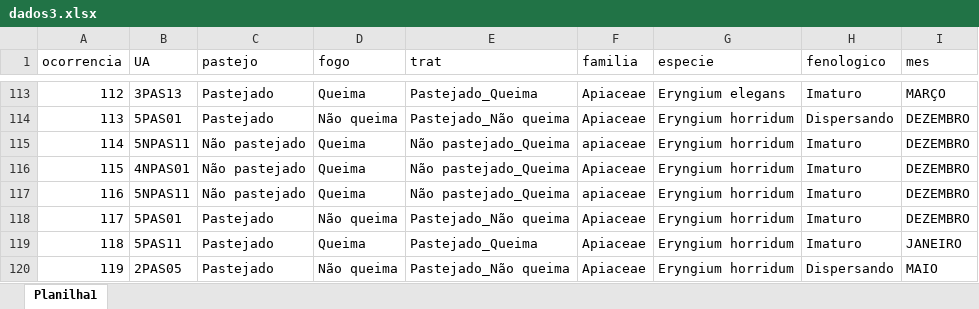
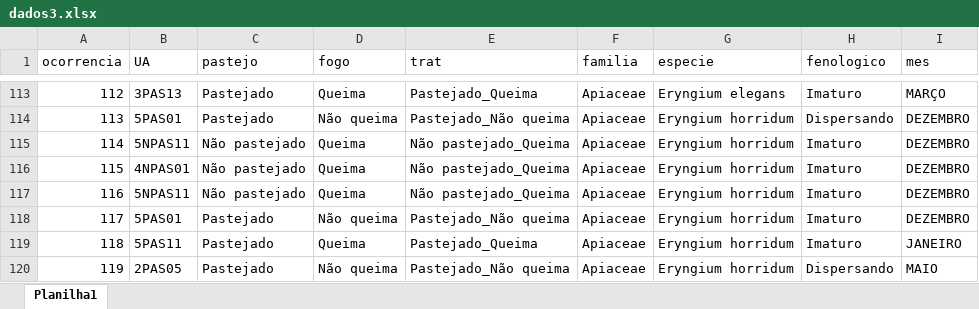
Before and after one commit to Ferreirabioufrgs/dadosLucina, an Excel workbook: dados3.xlsx, sheet Planilha1, drawn as a sheet; only a part is shown, gaps mark what is left out; values as stored, in another font and other column widths than the file's, no borders; the diff names each change by its address in the sheet, - before the commit and + after, or states it on an @@ line.

Commit message:
Add files via upload

```diff
--- a/dados3.xlsx (sheet Planilha1)
+++ b/dados3.xlsx (sheet Planilha1)
-F115 (familia): apiaceae
+F115 (familia): Apiaceae
-F117 (familia): apiaceae
+F117 (familia): Apiaceae
```
